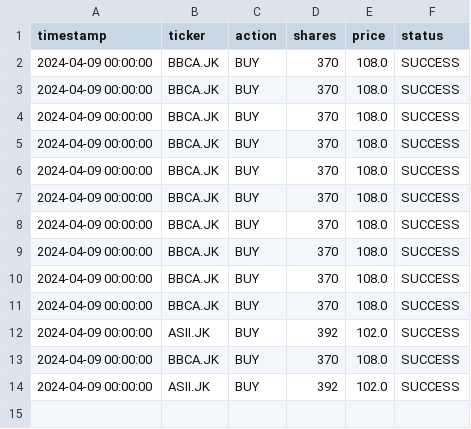
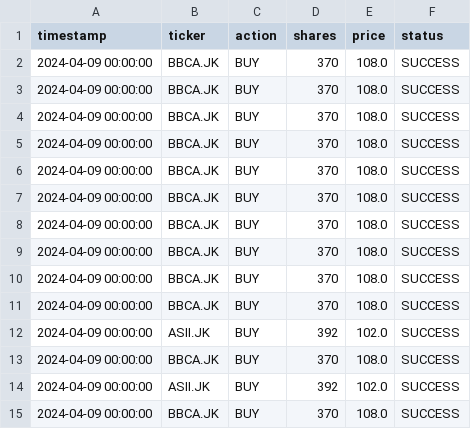
Before and after one commit to PLWEP/Glu-Stock, a CSV file: execution/trade_log.csv, drawn as a sheet.

Commit message:
feat: implement PipelineOrchestrator to automate research, strategy execution, and reporting workflows

```diff
--- a/execution/trade_log.csv
+++ b/execution/trade_log.csv
@@ -14 +14,2 @@ timestamp,ticker,action,shares,price,status
 2024-04-09 00:00:00,ASII.JK,BUY,392,102.0,SUCCESS
+2024-04-09 00:00:00,BBCA.JK,BUY,370,108.0,SUCCESS
```
Also changed, not shown: 7 other files.
